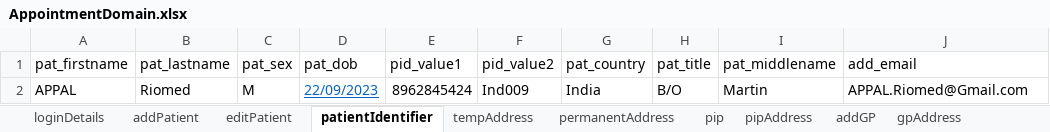
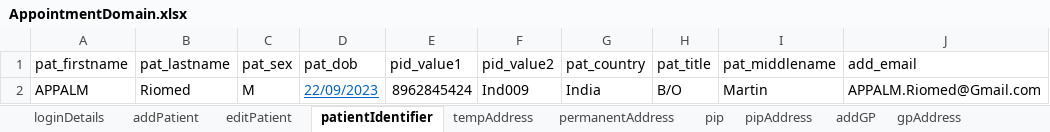
Before and after one commit to manojvyavahare27/C4Automation, an Excel workbook: ExcelFiles/AppointmentDomain.xlsx, sheet patientIdentifier, drawn as a sheet; values as stored, in another font and other column widths than the file's, no borders; the diff names each change by its address in the sheet, - before the commit and + after, or states it on an @@ line.

Commit message:
AppointmentDomain

```diff
--- a/ExcelFiles/AppointmentDomain.xlsx (sheet patientIdentifier)
+++ b/ExcelFiles/AppointmentDomain.xlsx (sheet patientIdentifier)
-A2 (pat_firstname): APPAL
+A2 (pat_firstname): APPALM
-J2 (add_email): APPAL.Riomed@Gmail.com
+J2 (add_email): APPALM.Riomed@Gmail.com
```
Also changed, not shown: sheet editPatient, sheet addPatient, 10 other files.
